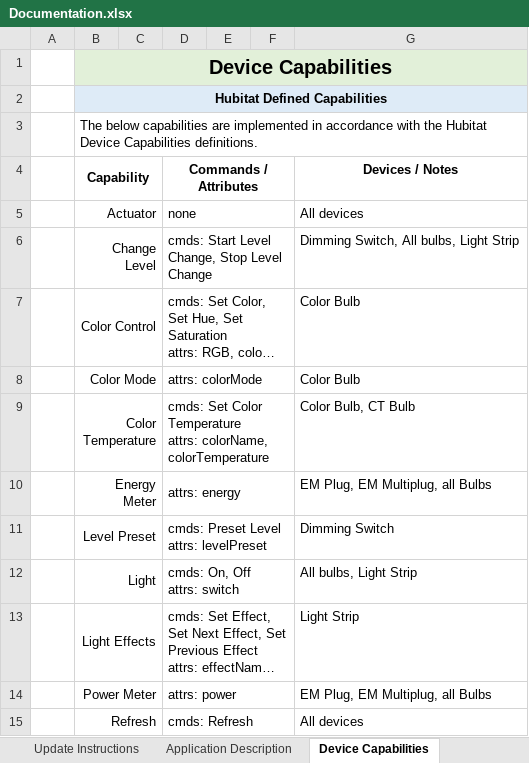
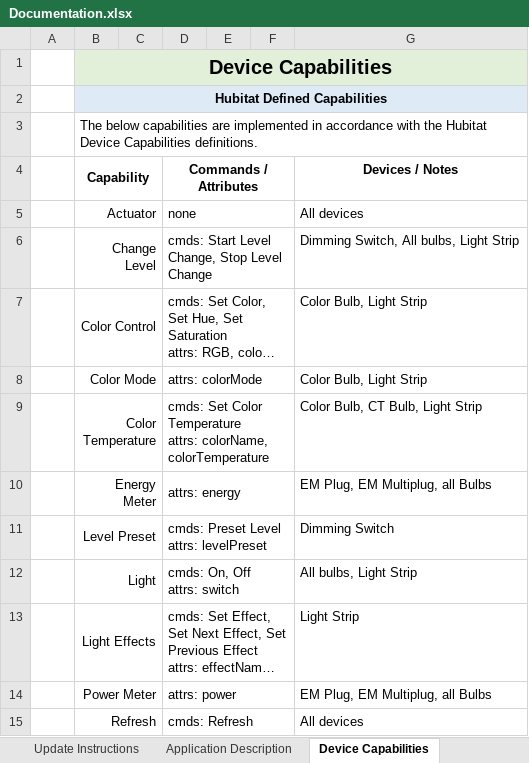
Before and after one commit to DaveGut/HubitatActive, an Excel workbook: KasaDevices/Documentation.xlsx, sheet Device Capabilities, drawn as a sheet; only a part is shown; long unchanged cells end in …; values as stored, in another font and other column widths than the file's, no borders; the diff names each change by its address in the sheet, - before the commit and + after, or states it on an @@ line.

```diff
--- a/KasaDevices/Documentation.xlsx (sheet Device Capabilities)
+++ b/KasaDevices/Documentation.xlsx (sheet Device Capabilities)
-G7:G8: Color Bulb
+G7:G8: Color Bulb, Light Strip
-G9: Color Bulb, CT Bulb
+G9: Color Bulb, CT Bulb, Light Strip
```
Also changed, not shown: sheet Install, other sheet tabs, 2 other files.
